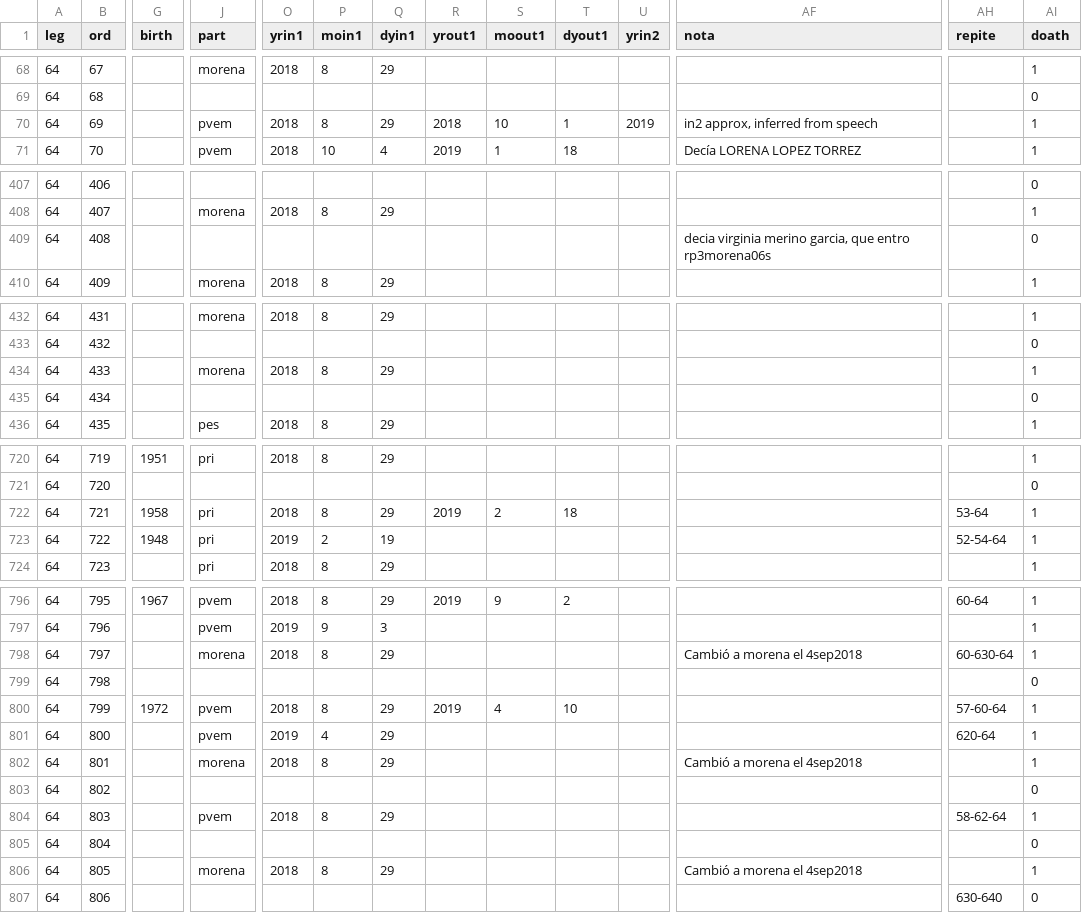
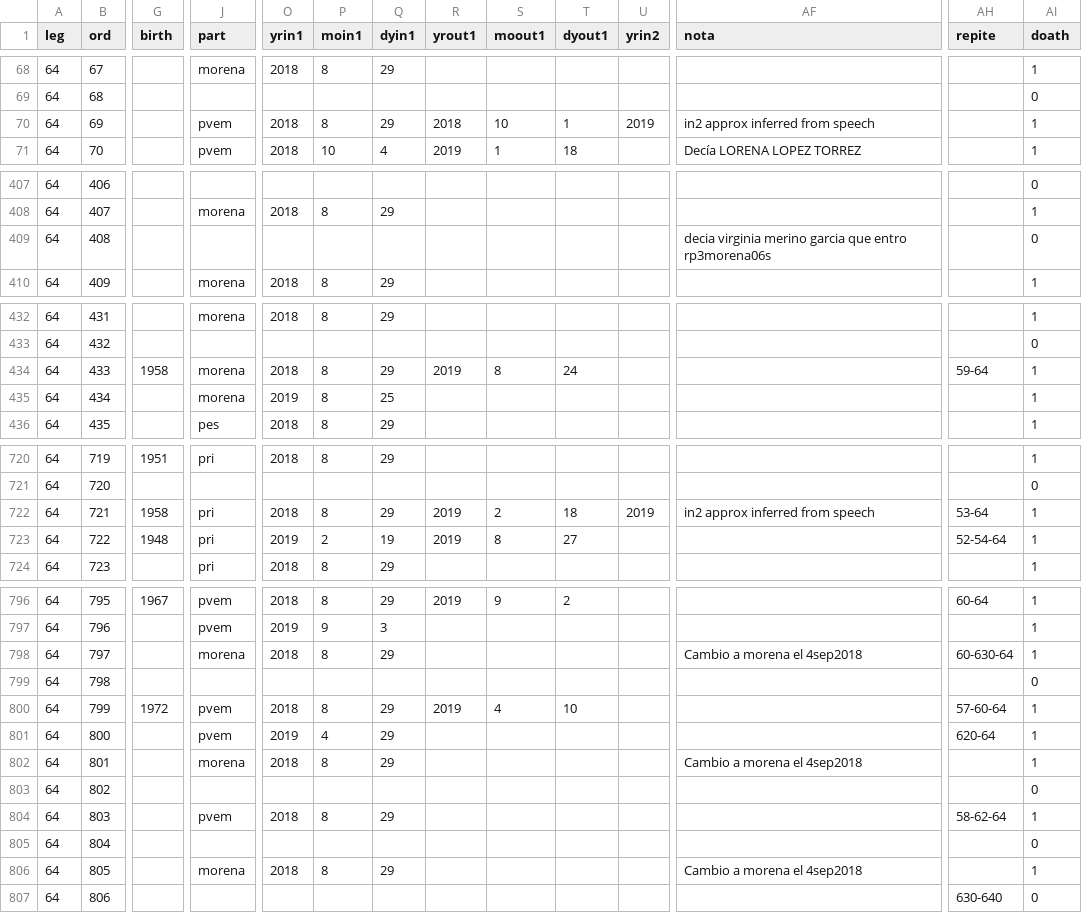
Before and after one commit to emagar/dipMex, a CSV file: data/diputados/dip64.csv, drawn as a sheet; only a part is shown, gaps mark what is left out; the diff covers the shown part only; the diff names each change by its address in the sheet, - before the commit and + after, or states it on an @@ line.

```diff
--- a/data/diputados/dip64.csv
+++ b/data/diputados/dip64.csv
-AF70 (nota): in2 approx, inferred from speech
+AF70 (nota): in2 approx inferred from speech
-AF409 (nota): …virginia merino garcia, que entro…
+AF409 (nota): …virginia merino garcia que entro…
-G434 (birth): (empty)
+G434 (birth): 1958
-R434 (yrout1): (empty)
+R434 (yrout1): 2019
-S434 (moout1): (empty)
+S434 (moout1): 8
-T434 (dyout1): (empty)
+T434 (dyout1): 24
-AH434 (repite): (empty)
+AH434 (repite): 59-64
-J435 (part): (empty)
+J435 (part): morena
-O435 (yrin1): (empty)
+O435 (yrin1): 2019
-P435 (moin1): (empty)
+P435 (moin1): 8
-Q435 (dyin1): (empty)
+Q435 (dyin1): 25
-AI435 (doath): 0
+AI435 (doath): 1
-U722 (yrin2): (empty)
+U722 (yrin2): 2019
-AF722 (nota): (empty)
+AF722 (nota): in2 approx inferred from speech
-R723 (yrout1): (empty)
+R723 (yrout1): 2019
-S723 (moout1): (empty)
+S723 (moout1): 8
-T723 (dyout1): (empty)
+T723 (dyout1): 27
-AF798 (nota): Cambió a morena el 4sep2018
+AF798 (nota): Cambio a morena el 4sep2018
-AF802 (nota): Cambió a morena el 4sep2018
+AF802 (nota): Cambio a morena el 4sep2018
-AF806 (nota): Cambió a morena el 4sep2018
+AF806 (nota): Cambio a morena el 4sep2018
```
Also changed, not shown: 38 edited cells elsewhere in this file, data/diputados/dip59.csv.
